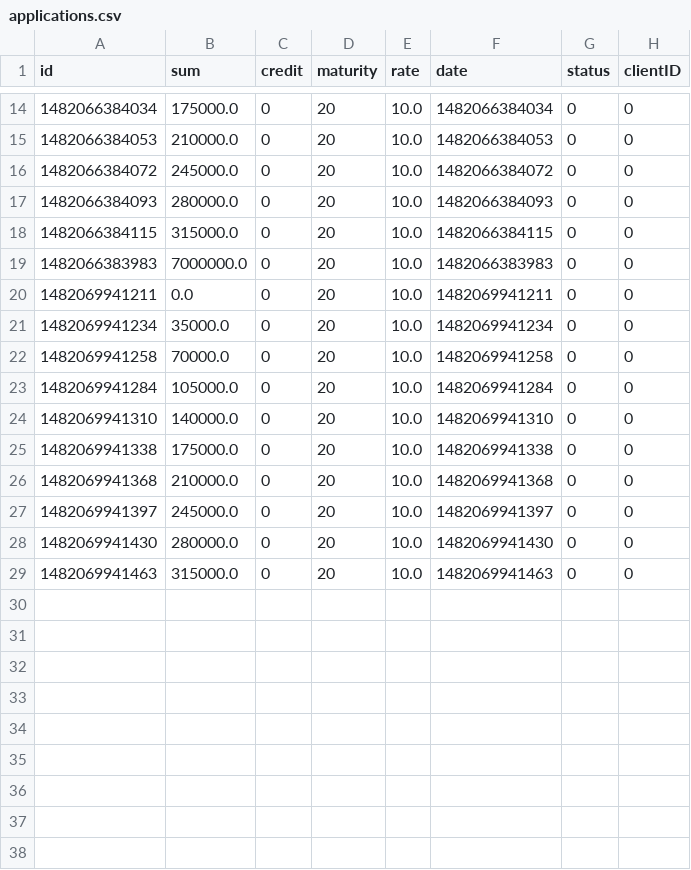
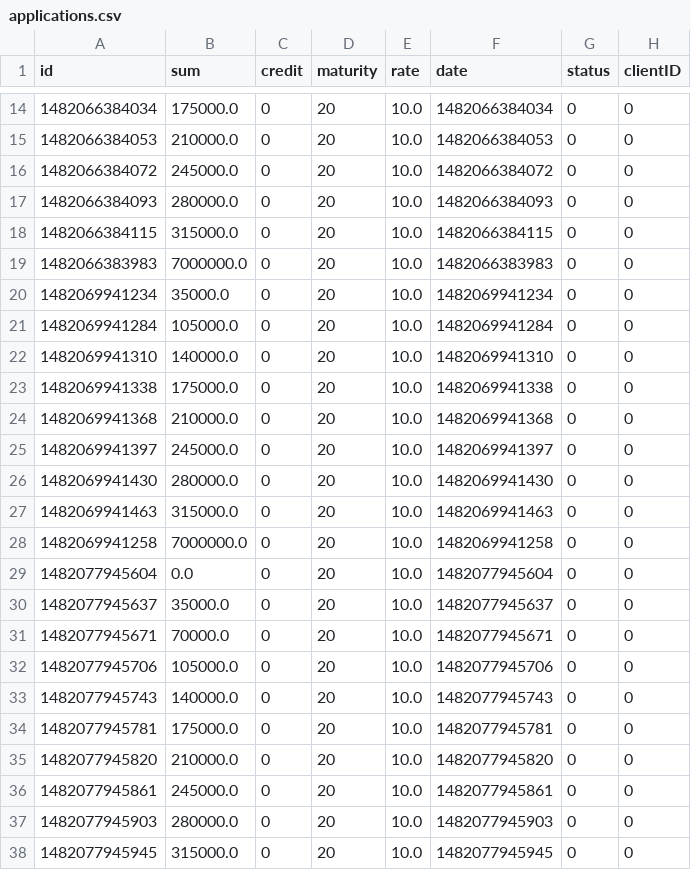
Before and after one commit to students-fvt-ist/diplom, a CSV file: applications.csv, drawn as a sheet; only a part is shown, gaps mark what is left out.

```diff
--- a/applications.csv
+++ b/applications.csv
@@ -19,5 +19,3 @@
 "1482066383983","7000000.0","0","20","10.0","1482066383983","0","0"
-"1482069941211","0.0","0","20","10.0","1482069941211","0","0"
 "1482069941234","35000.0","0","20","10.0","1482069941234","0","0"
-"1482069941258","70000.0","0","20","10.0","1482069941258","0","0"
 "1482069941284","105000.0","0","20","10.0","1482069941284","0","0"
@@ -29 +27,12 @@
 "1482069941463","315000.0","0","20","10.0","1482069941463","0","0"
+"1482069941258","7000000.0","0","20","10.0","1482069941258","0","0"
+"1482077945604","0.0","0","20","10.0","1482077945604","0","0"
+"1482077945637","35000.0","0","20","10.0","1482077945637","0","0"
+"1482077945671","70000.0","0","20","10.0","1482077945671","0","0"
+"1482077945706","105000.0","0","20","10.0","1482077945706","0","0"
+"1482077945743","140000.0","0","20","10.0","1482077945743","0","0"
+"1482077945781","175000.0","0","20","10.0","1482077945781","0","0"
+"1482077945820","210000.0","0","20","10.0","1482077945820","0","0"
+"1482077945861","245000.0","0","20","10.0","1482077945861","0","0"
+"1482077945903","280000.0","0","20","10.0","1482077945903","0","0"
+"1482077945945","315000.0","0","20","10.0","1482077945945","0","0"
```
Also changed, not shown: clients.csv, credits.csv, 21 other files.
